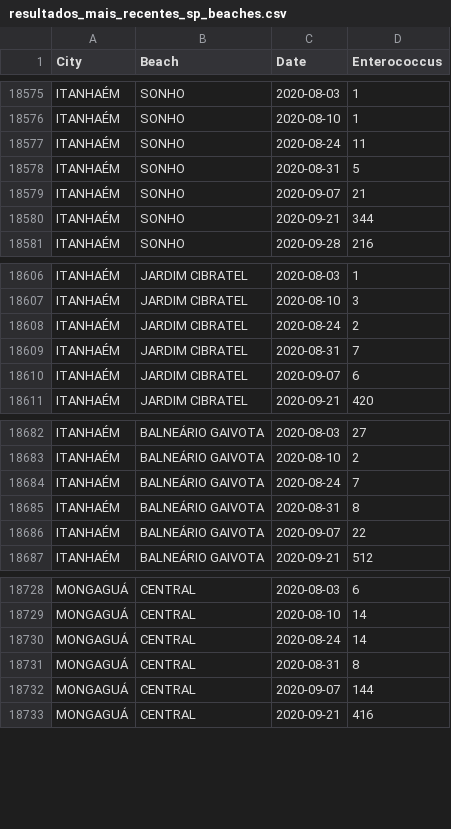
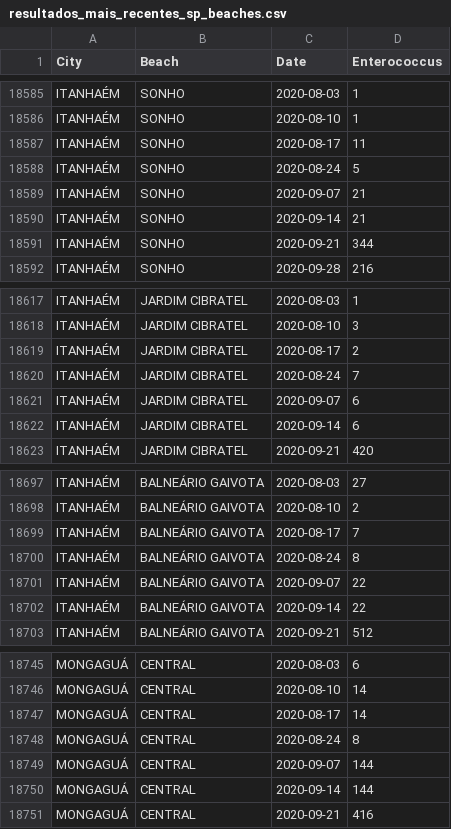
Before and after one commit to tymonsx/balneabilidade_docker, a CSV file: app/resultados_mais_recentes_sp_beaches.csv, drawn as a sheet; only a part is shown, gaps mark what is left out; the diff covers the shown part only.

```diff
--- a/app/resultados_mais_recentes_sp_beaches.csv
+++ b/app/resultados_mais_recentes_sp_beaches.csv
@@ -18576,5 +18586,6 @@ ITANHAÉM,SONHO,2020-08-03,1
 ITANHAÉM,SONHO,2020-08-10,1
-ITANHAÉM,SONHO,2020-08-24,11
-ITANHAÉM,SONHO,2020-08-31,5
+ITANHAÉM,SONHO,2020-08-17,11
+ITANHAÉM,SONHO,2020-08-24,5
 ITANHAÉM,SONHO,2020-09-07,21
+ITANHAÉM,SONHO,2020-09-14,21
 ITANHAÉM,SONHO,2020-09-21,344
@@ -18607,5 +18618,6 @@ ITANHAÉM,JARDIM CIBRATEL,2020-08-03,1
 ITANHAÉM,JARDIM CIBRATEL,2020-08-10,3
-ITANHAÉM,JARDIM CIBRATEL,2020-08-24,2
-ITANHAÉM,JARDIM CIBRATEL,2020-08-31,7
+ITANHAÉM,JARDIM CIBRATEL,2020-08-17,2
+ITANHAÉM,JARDIM CIBRATEL,2020-08-24,7
 ITANHAÉM,JARDIM CIBRATEL,2020-09-07,6
+ITANHAÉM,JARDIM CIBRATEL,2020-09-14,6
 ITANHAÉM,JARDIM CIBRATEL,2020-09-21,420
@@ -18683,5 +18698,6 @@ ITANHAÉM,BALNEÁRIO GAIVOTA,2020-08-03,27
 ITANHAÉM,BALNEÁRIO GAIVOTA,2020-08-10,2
-ITANHAÉM,BALNEÁRIO GAIVOTA,2020-08-24,7
-ITANHAÉM,BALNEÁRIO GAIVOTA,2020-08-31,8
+ITANHAÉM,BALNEÁRIO GAIVOTA,2020-08-17,7
+ITANHAÉM,BALNEÁRIO GAIVOTA,2020-08-24,8
 ITANHAÉM,BALNEÁRIO GAIVOTA,2020-09-07,22
+ITANHAÉM,BALNEÁRIO GAIVOTA,2020-09-14,22
 ITANHAÉM,BALNEÁRIO GAIVOTA,2020-09-21,512
@@ -18729,5 +18746,6 @@ MONGAGUÁ,CENTRAL,2020-08-03,6
 MONGAGUÁ,CENTRAL,2020-08-10,14
-MONGAGUÁ,CENTRAL,2020-08-24,14
-MONGAGUÁ,CENTRAL,2020-08-31,8
+MONGAGUÁ,CENTRAL,2020-08-17,14
+MONGAGUÁ,CENTRAL,2020-08-24,8
 MONGAGUÁ,CENTRAL,2020-09-07,144
+MONGAGUÁ,CENTRAL,2020-09-14,144
 MONGAGUÁ,CENTRAL,2020-09-21,416
```
Also changed, not shown: 26 added rows and 60 edited cells elsewhere in this file, app/frequencia_praias.csv.
